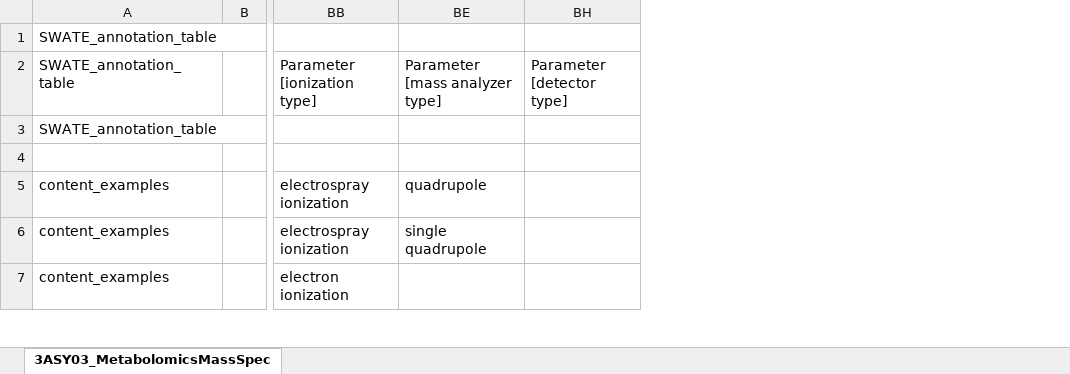
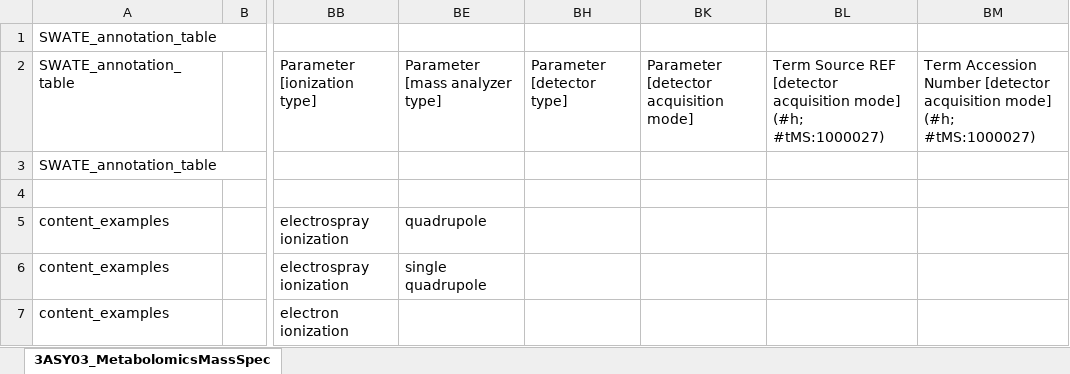
Before and after one commit to nfdi4plants/Swate-templates, an Excel workbook: templates/3ASY03_MetabolomicsMassSpec/3ASY03_MetabolomicsMassSpec.xlsx, sheet 3ASY03_MetabolomicsMassSpec, drawn as a sheet; only a part is shown, gaps mark what is left out; values as stored, in another font and other column widths than the file's, no cell formats; table styles not drawn; the diff covers the shown part only; the diff names each change by its address in the sheet, - before the commit and + after, or states it on an @@ line.

```diff
--- a/templates/3ASY03_MetabolomicsMassSpec/3ASY03_MetabolomicsMassSpec.xlsx (sheet 3ASY03_MetabolomicsMassSpec)
+++ b/templates/3ASY03_MetabolomicsMassSpec/3ASY03_MetabolomicsMassSpec.xlsx (sheet 3ASY03_MetabolomicsMassSpec)
+column BK, row 2: Parameter [detector acquisition mode]
+column BL, row 2: Term Source REF [detector acquisition mode] (#h; #tMS:1000027)
+column BM, row 2: Term Accession Number [detector acquisition mode] (#h; #tMS:1000027)
```
Also changed, not shown: 1 added row, 1 removed row and 36 edited cells elsewhere in this sheet, cell formats, hidden cells, templates/2EXT03_Metabolites/2EXT03_Metabolites.xlsx, templates/4COM03_Metabolomics/4COM03_Metabolomics.xlsx, 3 other files.
